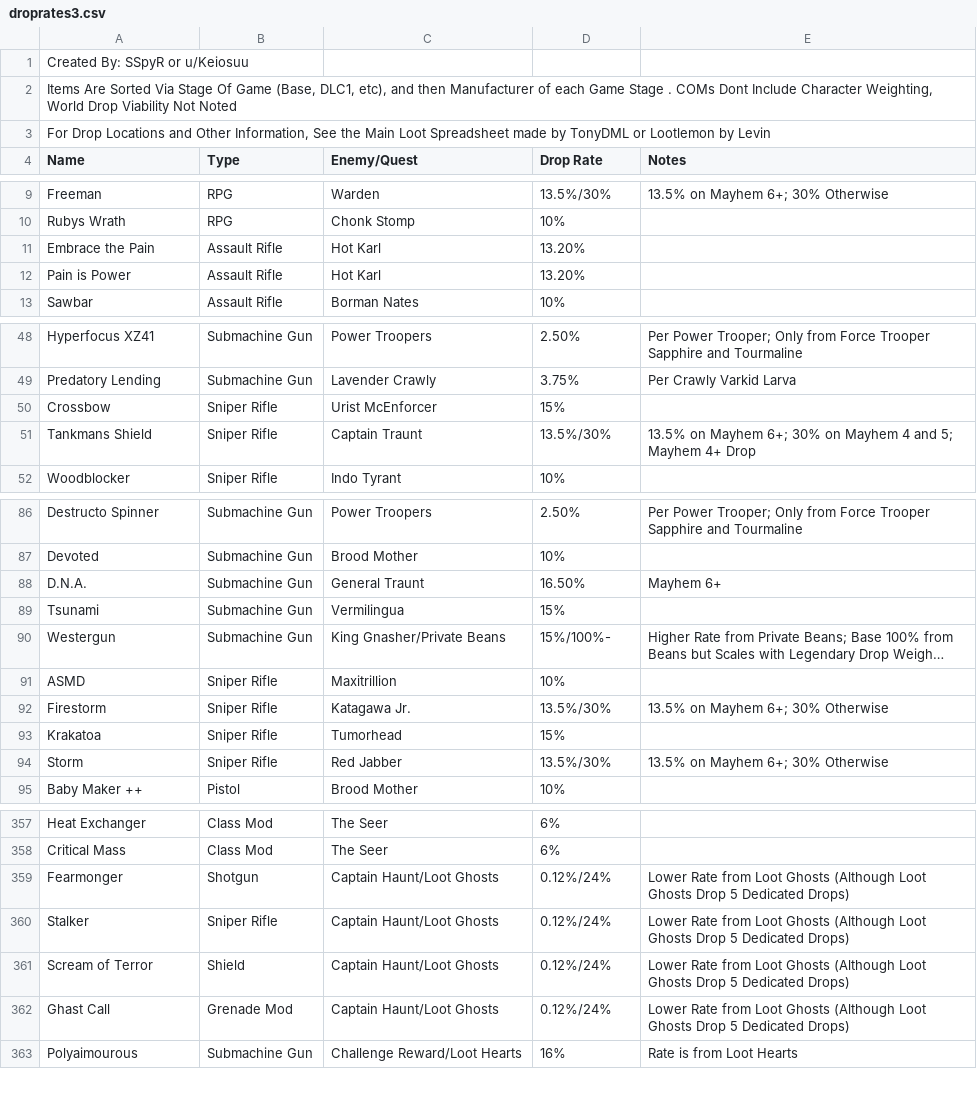
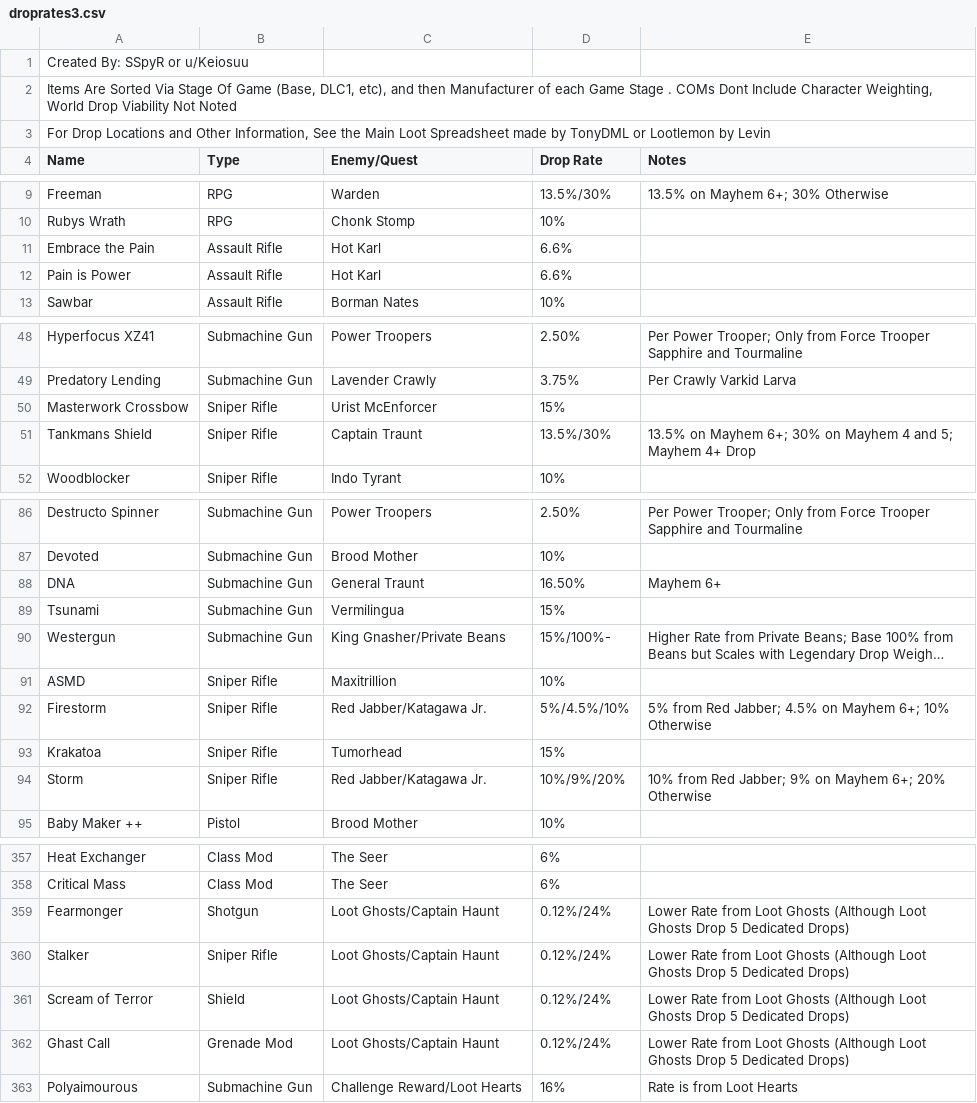
Before and after one commit to SSpyR/HandsomeJackBot, a CSV file: cogs/utils/droprates3.csv, drawn as a sheet; only a part is shown, gaps mark what is left out; long unchanged cells end in …; the diff covers the shown part only; the diff names each change by its address in the sheet, - before the commit and + after, or states it on an @@ line.

Commit message:
Updating DropInfo Command

```diff
--- a/cogs/utils/droprates3.csv
+++ b/cogs/utils/droprates3.csv
-D11:D12 (Drop Rate): 13.20%
+D11:D12 (Drop Rate): 6.6%
-A50 (Name): Crossbow
+A50 (Name): Masterwork Crossbow
-A88 (Name): D.N.A.
+A88 (Name): DNA
-C92 (Enemy/Quest): Katagawa Jr.
+C92 (Enemy/Quest): Red Jabber/Katagawa Jr.
-D92 (Drop Rate): 13.5%/30%
+D92 (Drop Rate): 5%/4.5%/10%
-E92 (Notes): 13.5% on Mayhem 6+; 30% Otherwise
+E92 (Notes): 5% from Red Jabber; 4.5% on Mayhem 6+; 10% Otherwise
-C94 (Enemy/Quest): Red Jabber
+C94 (Enemy/Quest): Red Jabber/Katagawa Jr.
-D94 (Drop Rate): 13.5%/30%
+D94 (Drop Rate): 10%/9%/20%
-E94 (Notes): 13.5% on Mayhem 6+; 30% Otherwise
+E94 (Notes): 10% from Red Jabber; 9% on Mayhem 6+; 20% Otherwise
-C359:C362 (Enemy/Quest): Captain Haunt/Loot Ghosts
+C359:C362 (Enemy/Quest): Loot Ghosts/Captain Haunt
```
Also changed, not shown: 3 edited cells elsewhere in this file, 2 other files.
